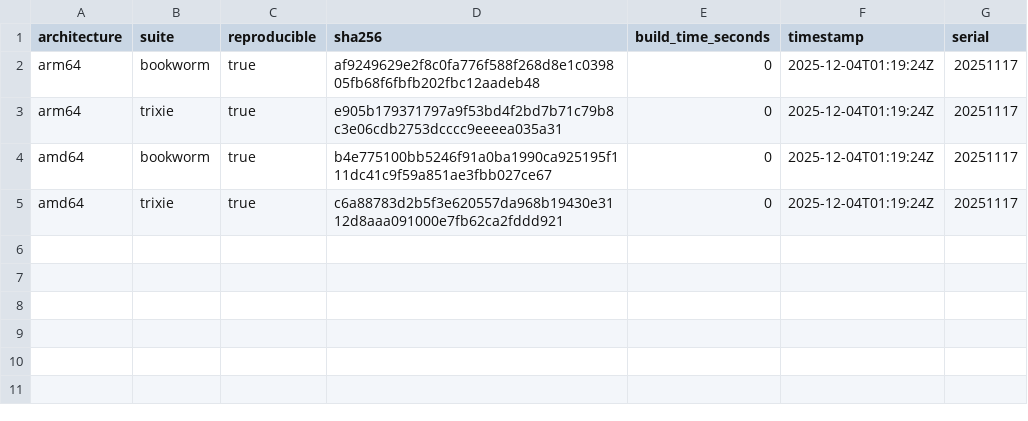
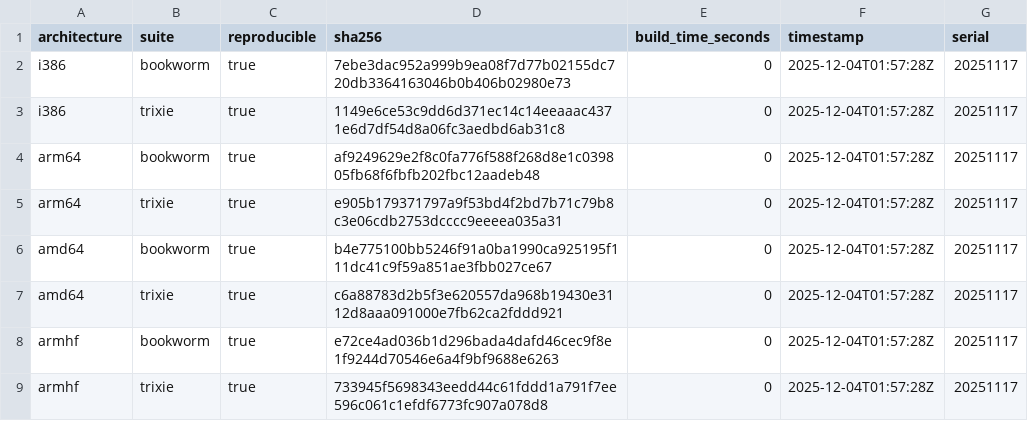
Before and after one commit to sheurich/debian-repro, a CSV file: dashboard/data/latest.csv, drawn as a sheet.

```diff
--- a/dashboard/data/latest.csv
+++ b/dashboard/data/latest.csv
@@ -1,5 +1,9 @@
 architecture,suite,reproducible,sha256,build_time_seconds,timestamp,serial
-"arm64","bookworm",true,"af9249629e2f8c0fa776f588f268d8e1c039805fb68f6fbfb202fbc12aadeb48",0,"2025-12-04T01:19:24Z","20251117"
-"arm64","trixie",true,"e905b179371797a9f53bd4f2bd7b71c79b8c3e06cdb2753dcccc9eeeea035a31",0,"2025-12-04T01:19:24Z","20251117"
-"amd64","bookworm",true,"b4e775100bb5246f91a0ba1990ca925195f111dc41c9f59a851ae3fbb027ce67",0,"2025-12-04T01:19:24Z","20251117"
-"amd64","trixie",true,"c6a88783d2b5f3e620557da968b19430e3112d8aaa091000e7fb62ca2fddd921",0,"2025-12-04T01:19:24Z","20251117"
+"i386","bookworm",true,"7ebe3dac952a999b9ea08f7d77b02155dc720db3364163046b0b406b02980e73",0,"2025-12-04T01:57:28Z","20251117"
+"i386","trixie",true,"1149e6ce53c9dd6d371ec14c14eeaaac4371e6d7df54d8a06fc3aedbd6ab31c8",0,"2025-12-04T01:57:28Z","20251117"
+"arm64","bookworm",true,"af9249629e2f8c0fa776f588f268d8e1c039805fb68f6fbfb202fbc12aadeb48",0,"2025-12-04T01:57:28Z","20251117"
+"arm64","trixie",true,"e905b179371797a9f53bd4f2bd7b71c79b8c3e06cdb2753dcccc9eeeea035a31",0,"2025-12-04T01:57:28Z","20251117"
+"amd64","bookworm",true,"b4e775100bb5246f91a0ba1990ca925195f111dc41c9f59a851ae3fbb027ce67",0,"2025-12-04T01:57:28Z","20251117"
+"amd64","trixie",true,"c6a88783d2b5f3e620557da968b19430e3112d8aaa091000e7fb62ca2fddd921",0,"2025-12-04T01:57:28Z","20251117"
+"armhf","bookworm",true,"e72ce4ad036b1d296bada4dafd46cec9f8e1f9244d70546e6a4f9bf9688e6263",0,"2025-12-04T01:57:28Z","20251117"
+"armhf","trixie",true,"733945f5698343eedd44c61fddd1a791f7ee596c061c1efdf6773fc907a078d8",0,"2025-12-04T01:57:28Z","20251117"
```
Also changed, not shown: dashboard/data/history.csv, 5 other files.
